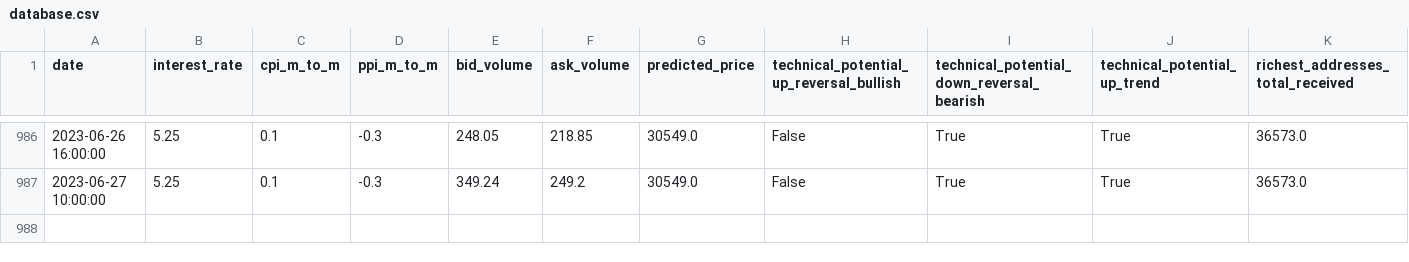
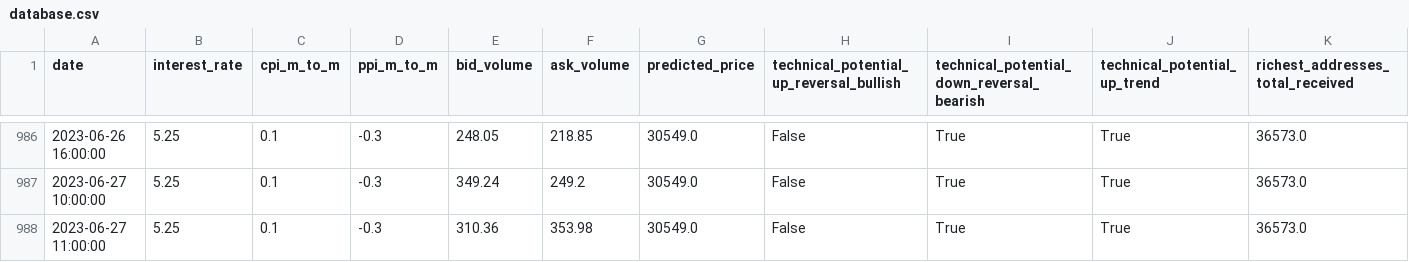
Before and after one commit to williamnordberg/adam_trader, a CSV file: data/database.csv, drawn as a sheet; only a part is shown, gaps mark what is left out; rows hold the shown columns only; the diff names each change by its address in the sheet, - before the commit and + after, or states it on an @@ line.

```diff
--- a/data/database.csv
+++ b/data/database.csv
+row 988: 2023-06-27 11:00:00 | 5.25 | 0.1 | -0.3 | 310.36 | 353.98 | 30549.0 | False | True | True | 36573.0
```
Also changed, not shown: data/latest_info_saved.csv, 6 other files.
